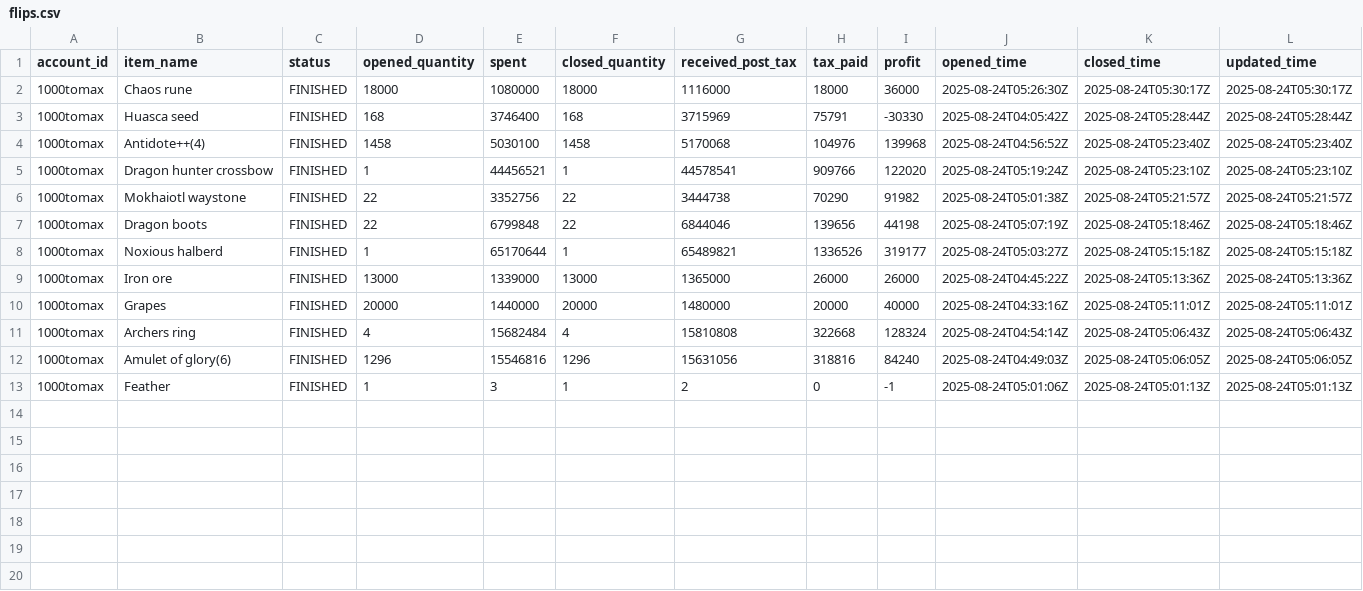
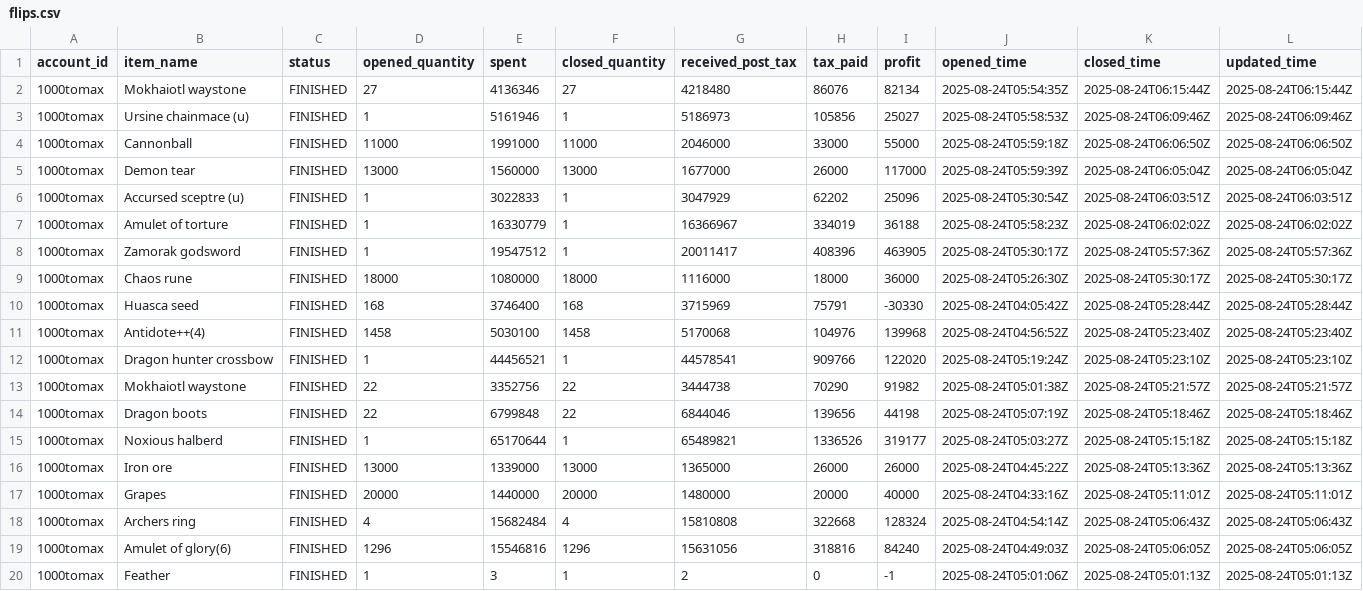
Before and after one commit to 1000tomax/OSRS-Flip-Tracker-Combined, a CSV file: public/data/processed-flips/2025/08/24/flips.csv, drawn as a sheet; only a part is shown; rows hold the shown columns only; the diff names each change by its address in the sheet, - before the commit and + after, or states it on an @@ line.

Commit message:
chore(data): refresh public data (2025-08-24 01:19 CDT)

```diff
--- a/public/data/processed-flips/2025/08/24/flips.csv
+++ b/public/data/processed-flips/2025/08/24/flips.csv
+row 2: 1000tomax | Mokhaiotl waystone | FINISHED | 27 | 4136346 | 27 | 4218480 | 86076 | 82134 | 2025-08-24T05:54:35Z | 2025-08-24T06:15:44Z | 2025-08-24T06:15:44Z
+row 3: 1000tomax | Ursine chainmace (u) | FINISHED | 1 | 5161946 | 1 | 5186973 | 105856 | 25027 | 2025-08-24T05:58:53Z | 2025-08-24T06:09:46Z | 2025-08-24T06:09:46Z
+row 4: 1000tomax | Cannonball | FINISHED | 11000 | 1991000 | 11000 | 2046000 | 33000 | 55000 | 2025-08-24T05:59:18Z | 2025-08-24T06:06:50Z | 2025-08-24T06:06:50Z
+row 5: 1000tomax | Demon tear | FINISHED | 13000 | 1560000 | 13000 | 1677000 | 26000 | 117000 | 2025-08-24T05:59:39Z | 2025-08-24T06:05:04Z | 2025-08-24T06:05:04Z
+row 6: 1000tomax | Accursed sceptre (u) | FINISHED | 1 | 3022833 | 1 | 3047929 | 62202 | 25096 | 2025-08-24T05:30:54Z | 2025-08-24T06:03:51Z | 2025-08-24T06:03:51Z
+row 7: 1000tomax | Amulet of torture | FINISHED | 1 | 16330779 | 1 | 16366967 | 334019 | 36188 | 2025-08-24T05:58:23Z | 2025-08-24T06:02:02Z | 2025-08-24T06:02:02Z
+row 8: 1000tomax | Zamorak godsword | FINISHED | 1 | 19547512 | 1 | 20011417 | 408396 | 463905 | 2025-08-24T05:30:17Z | 2025-08-24T05:57:36Z | 2025-08-24T05:57:36Z
```
Also changed, not shown: public/data/item-stats.csv, 2 other files.
